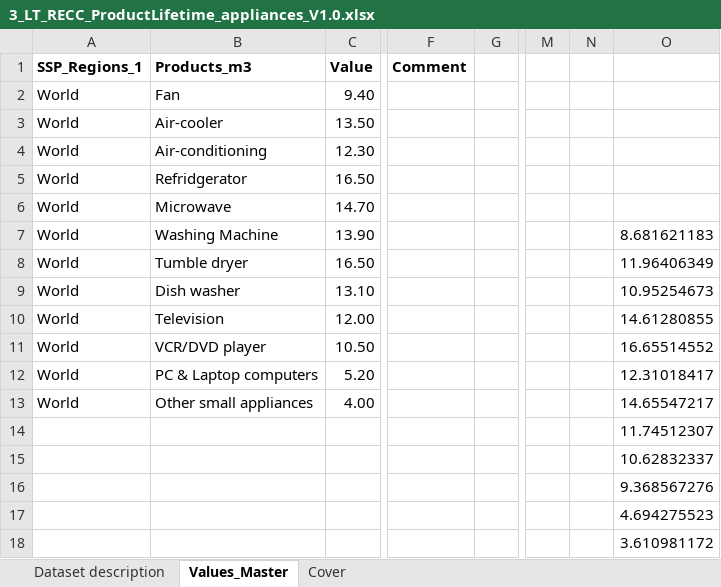
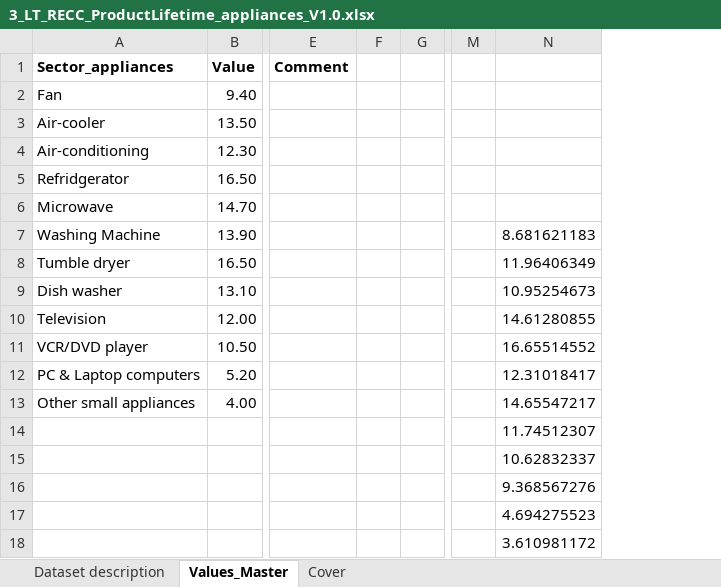
Before and after one commit to SteffiKlose/ODYM-RECC-Cu, an Excel workbook: Data/3_LT_RECC_ProductLifetime_appliances_V1.0.xlsx, sheet Values_Master, drawn as a sheet; only a part is shown, gaps mark what is left out; values as stored, in another font and other column widths than the file's, no borders; table styles not drawn; removed rows and columns are numbered as before the commit, all else as after; the diff names each change by its address in the sheet, - before the commit and + after, or states it on an @@ line.

```diff
--- a/Data/3_LT_RECC_ProductLifetime_appliances_V1.0.xlsx (sheet Values_Master)
+++ b/Data/3_LT_RECC_ProductLifetime_appliances_V1.0.xlsx (sheet Values_Master)
-column A, rows 1-13: SSP_Regions_1 | World | World | World | World | World | World | World | World | World | World | World | World
+column F, empty
-column N, empty
-A1: Products_m3
+A1: Sector_appliances
```
Also changed, not shown: sheet Cover, Data/3_LT_RECC_ProductLifetime_industry_V1.0.xlsx, Data/3_MC_RECC_industry_V1.0.xlsx, 18 other files.
